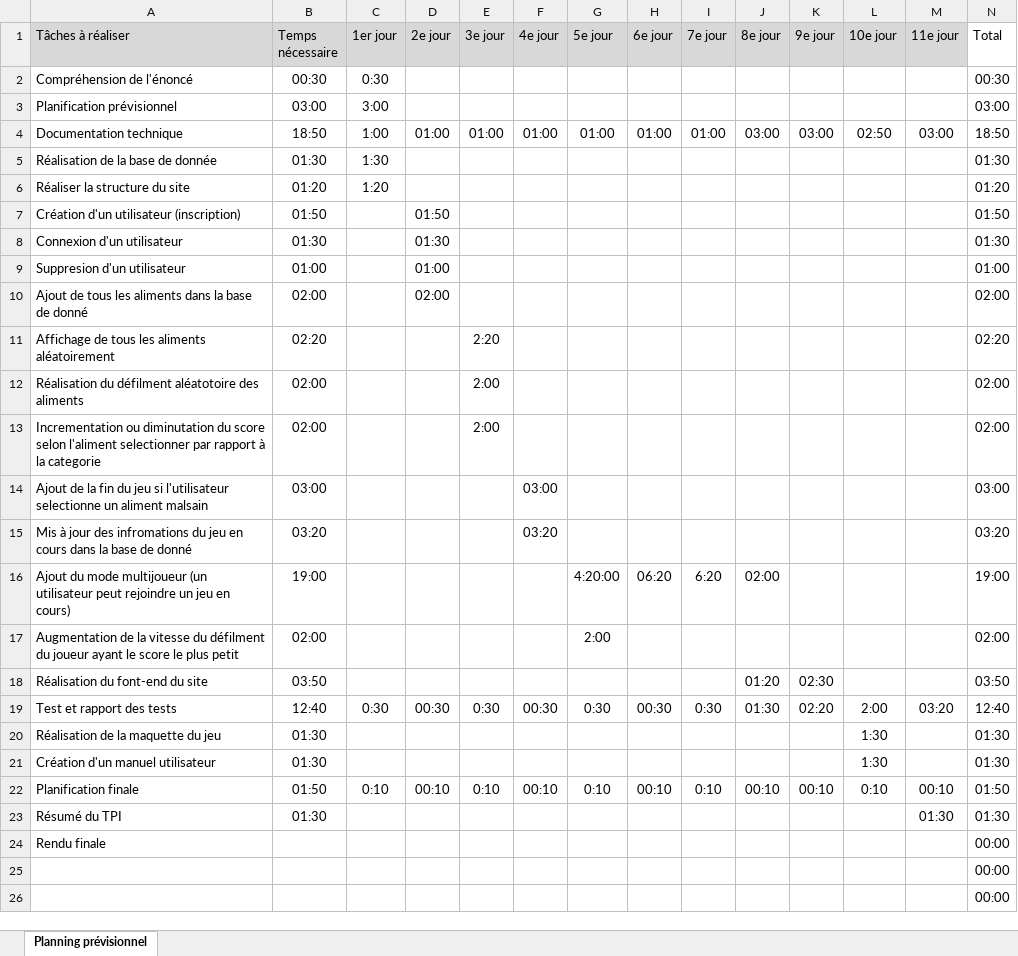
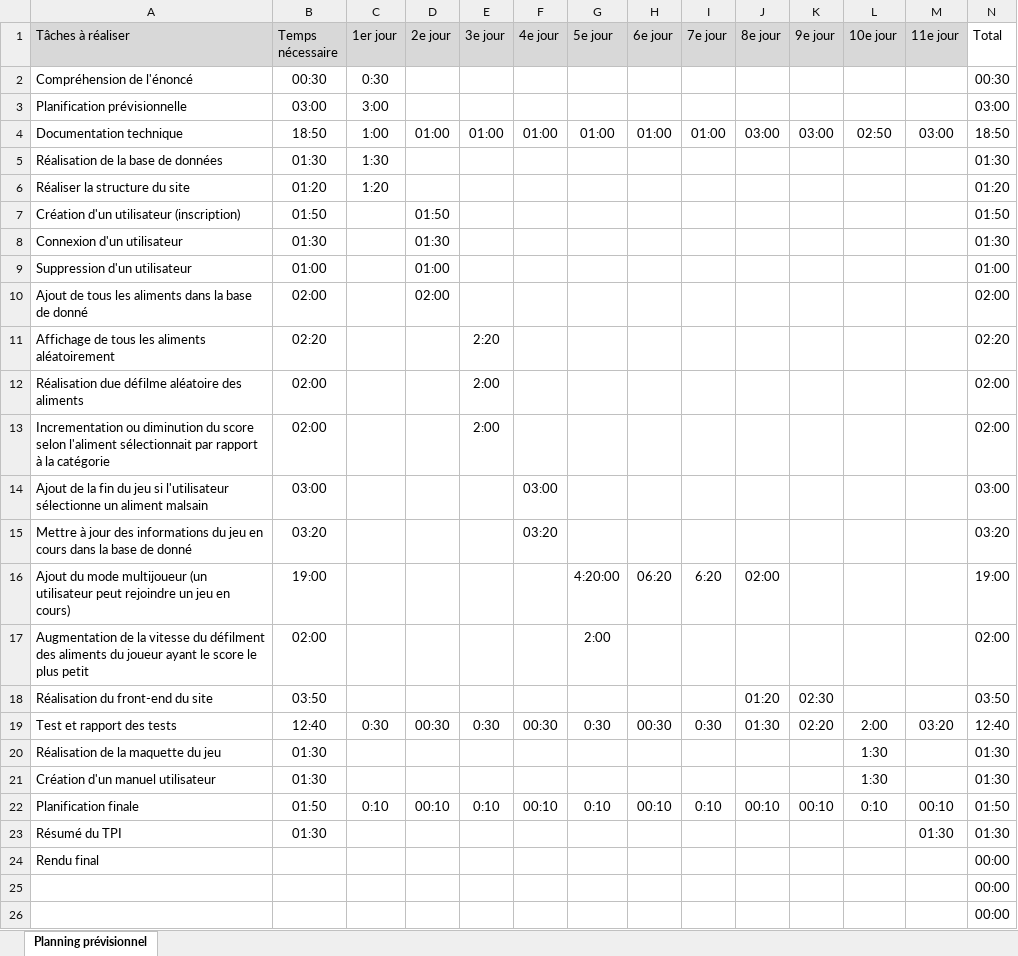
Before and after one commit to stefan1217/TPi-main, an Excel workbook: Planification-NikolicStefan.xlsx, sheet Planning prévisionnel, drawn as a sheet; only a part is shown; values as stored, in another font and other column widths than the file's, no borders; conditional formats not drawn; the diff names each change by its address in the sheet, - before the commit and + after, or states it on an @@ line.

```diff
--- a/Planification-NikolicStefan.xlsx (sheet Planning prévisionnel)
+++ b/Planification-NikolicStefan.xlsx (sheet Planning prévisionnel)
-A3 (Tâches à réaliser): Planification prévisionnel
+A3 (Tâches à réaliser): Planification prévisionnelle
-A5 (Tâches à réaliser): Réalisation de la base de donnée
+A5 (Tâches à réaliser): Réalisation de la base de données
-A9 (Tâches à réaliser): Suppresion d'un utilisateur
+A9 (Tâches à réaliser): Suppression d'un utilisateur
-A12 (Tâches à réaliser): Réalisation du défilment aléatotoire des aliments
+A12 (Tâches à réaliser): Réalisation due défilme aléatoire des aliments
-A13 (Tâches à réaliser): Incrementation ou diminutation du score selon l'aliment selectionner par rapport à la categorie
+A13 (Tâches à réaliser): Incrementation ou diminution du score selon l'aliment sélectionnait par rapport à la catégorie
-A14 (Tâches à réaliser): …si l'utilisateur selectionne un aliment…
+A14 (Tâches à réaliser): …si l'utilisateur sélectionne un aliment…
-A15 (Tâches à réaliser): Mis à jour des infromations du jeu…
+A15 (Tâches à réaliser): Mettre à jour des informations du jeu…
-A17 (Tâches à réaliser): …du défilment du joueur…
+A17 (Tâches à réaliser): …du défilment des aliments du joueur…
-A18 (Tâches à réaliser): Réalisation du font-end du site
+A18 (Tâches à réaliser): Réalisation du front-end du site
-A24 (Tâches à réaliser): Rendu finale
+A24 (Tâches à réaliser): Rendu final
```
Also changed, not shown: 14 other files.
